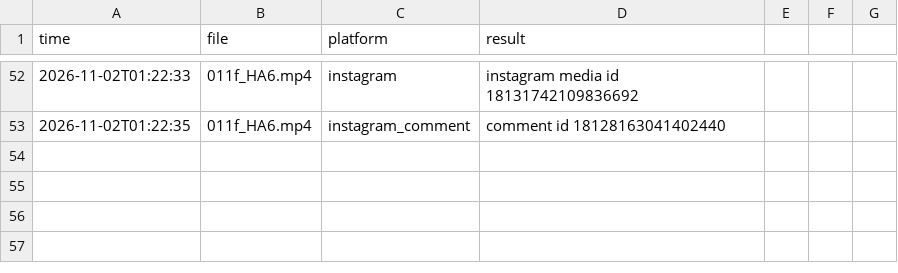
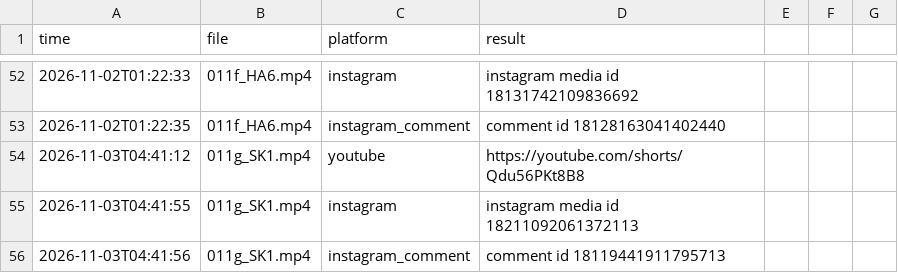
Before and after one commit to TechSckoolByVijay/kai-poster, a CSV file: posted_log.csv, drawn as a sheet; only a part is shown, gaps mark what is left out; the diff names each change by its address in the sheet, - before the commit and + after, or states it on an @@ line.

Commit message:
Posted 2026-11-03_0441 [skip ci]

```diff
--- a/posted_log.csv
+++ b/posted_log.csv
+row 54: 2026-11-03T04:41:12 | 011g_SK1.mp4 | youtube | https://youtube.com/shorts/Qdu56PKt8B8
+row 55: 2026-11-03T04:41:55 | 011g_SK1.mp4 | instagram | instagram media id 18211092061372113
+row 56: 2026-11-03T04:41:56 | 011g_SK1.mp4 | instagram_comment | comment id 18119441911795713
```
Also changed, not shown: 1 other file.
